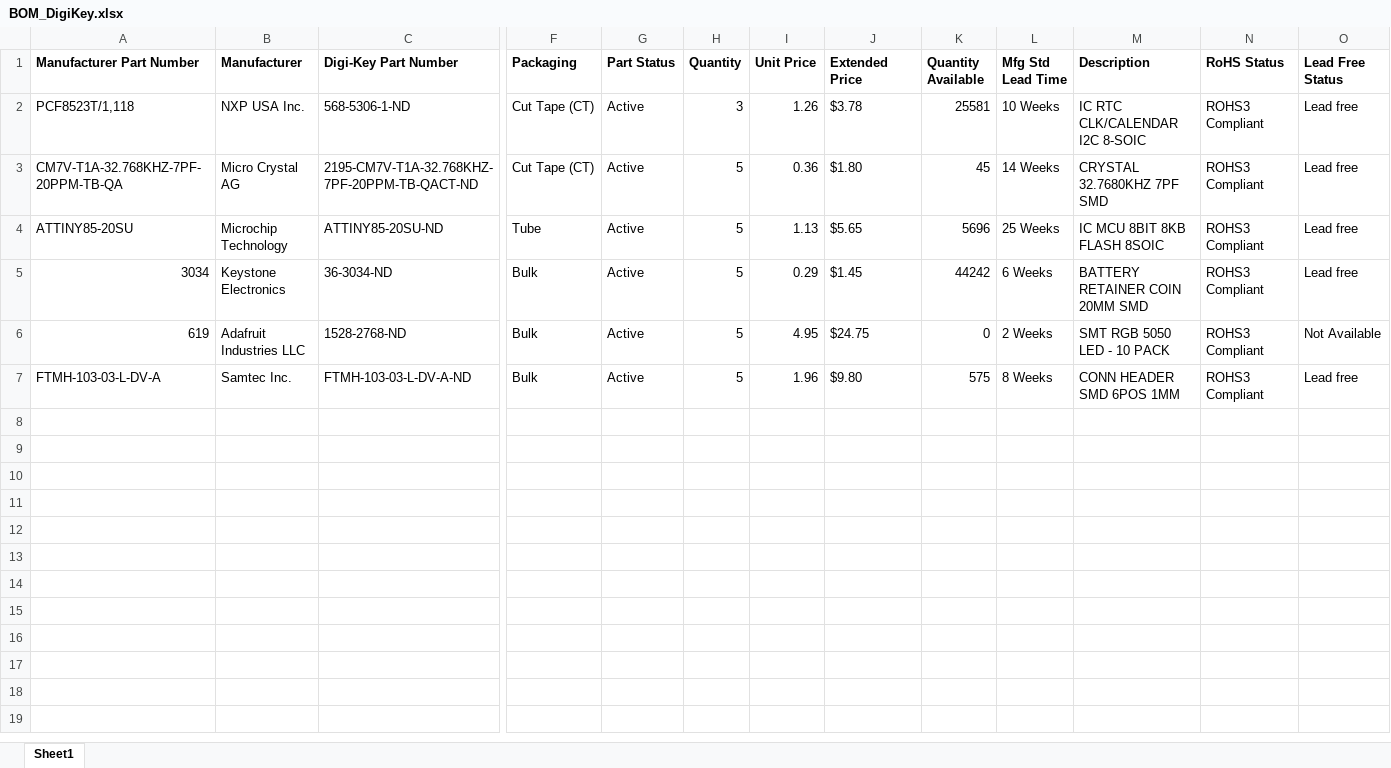
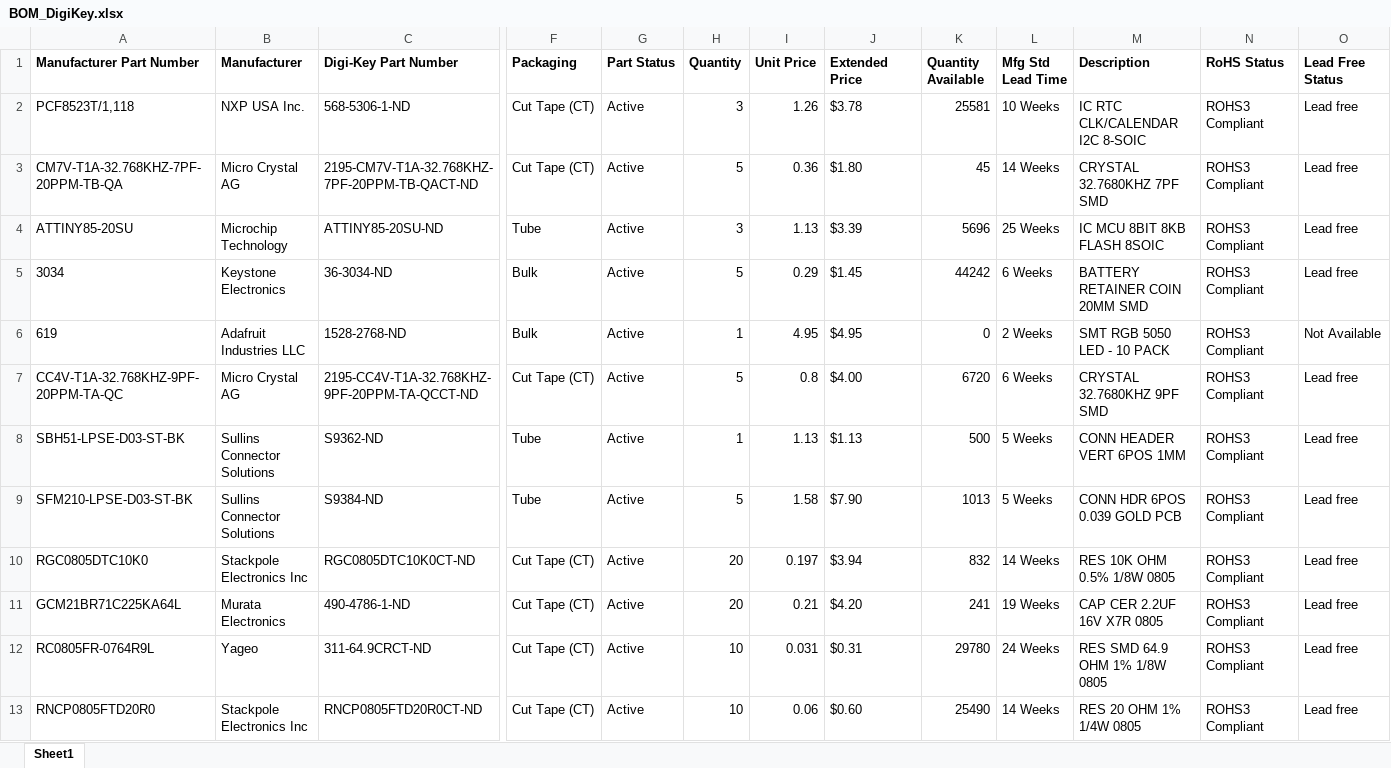
Before and after one commit to juansala/ring-watch, an Excel workbook: BOM/BOM_DigiKey.xlsx, sheet Sheet1, drawn as a sheet; only a part is shown, gaps mark what is left out; values as stored, in another font and other column widths than the file's, no borders; removed rows and columns are numbered as before the commit, all else as after; rows hold the shown columns only; the diff names each change by its address in the sheet, - before the commit and + after, or states it on an @@ line.

```diff
--- a/BOM/BOM_DigiKey.xlsx (sheet Sheet1)
+++ b/BOM/BOM_DigiKey.xlsx (sheet Sheet1)
-H4 (Quantity): 5
+H4 (Quantity): 3
-J4 (Extended Price): $5.65
+J4 (Extended Price): $3.39
-A5:A6 alignment: right
+A5:A6 alignment: left
-H6 (Quantity): 5
+H6 (Quantity): 1
-J6 (Extended Price): $24.75
+J6 (Extended Price): $4.95
-row 7: FTMH-103-03-L-DV-A | Samtec Inc. | FTMH-103-03-L-DV-A-ND | Bulk | Active | 5 | 1.96 | $9.80 | 575 | 8 Weeks | CONN HEADER SMD 6POS 1MM | ROHS3 Compliant | Lead free
+row 7: CC4V-T1A-32.768KHZ-9PF-20PPM-TA-QC | Micro Crystal AG | 2195-CC4V-T1A-32.768KHZ-9PF-20PPM-TA-QCCT-ND | Cut Tape (CT) | Active | 5 | 0.8 | $4.00 | 6720 | 6 Weeks | CRYSTAL 32.7680KHZ 9PF SMD | ROHS3 Compliant | Lead free
+row 8: SBH51-LPSE-D03-ST-BK | Sullins Connector Solutions | S9362-ND | Tube | Active | 1 | 1.13 | $1.13 | 500 | 5 Weeks | CONN HEADER VERT 6POS 1MM | ROHS3 Compliant | Lead free
+row 9: SFM210-LPSE-D03-ST-BK | Sullins Connector Solutions | S9384-ND | Tube | Active | 5 | 1.58 | $7.90 | 1013 | 5 Weeks | CONN HDR 6POS 0.039 GOLD PCB | ROHS3 Compliant | Lead free
+row 10: RGC0805DTC10K0 | Stackpole Electronics Inc | RGC0805DTC10K0CT-ND | Cut Tape (CT) | Active | 20 | 0.197 | $3.94 | 832 | 14 Weeks | RES 10K OHM 0.5% 1/8W 0805 | ROHS3 Compliant | Lead free
+row 11: GCM21BR71C225KA64L | Murata Electronics | 490-4786-1-ND | Cut Tape (CT) | Active | 20 | 0.21 | $4.20 | 241 | 19 Weeks | CAP CER 2.2UF 16V X7R 0805 | ROHS3 Compliant | Lead free
+row 12: RC0805FR-0764R9L | Yageo | 311-64.9CRCT-ND | Cut Tape (CT) | Active | 10 | 0.031 | $0.31 | 29780 | 24 Weeks | RES SMD 64.9 OHM 1% 1/8W 0805 | ROHS3 Compliant | Lead free
+row 13: RNCP0805FTD20R0 | Stackpole Electronics Inc | RNCP0805FTD20R0CT-ND | Cut Tape (CT) | Active | 10 | 0.06 | $0.60 | 25490 | 14 Weeks | RES 20 OHM 1% 1/4W 0805 | ROHS3 Compliant | Lead free
```
Also changed, not shown: 2 other files.
